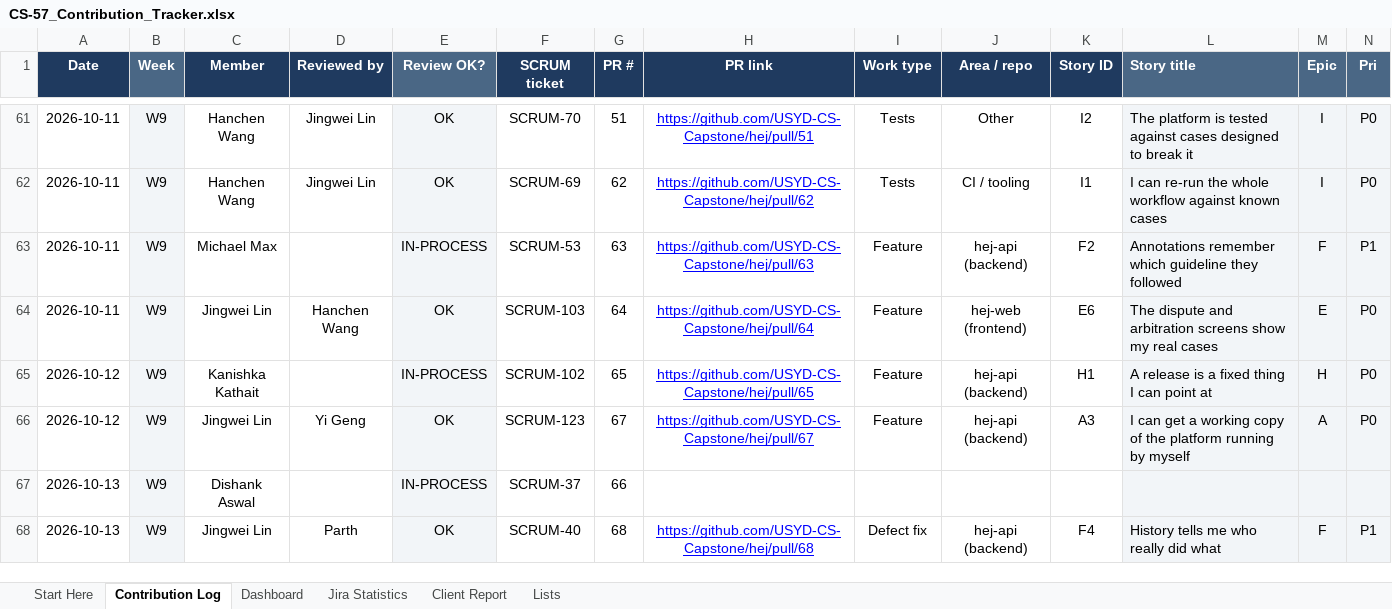
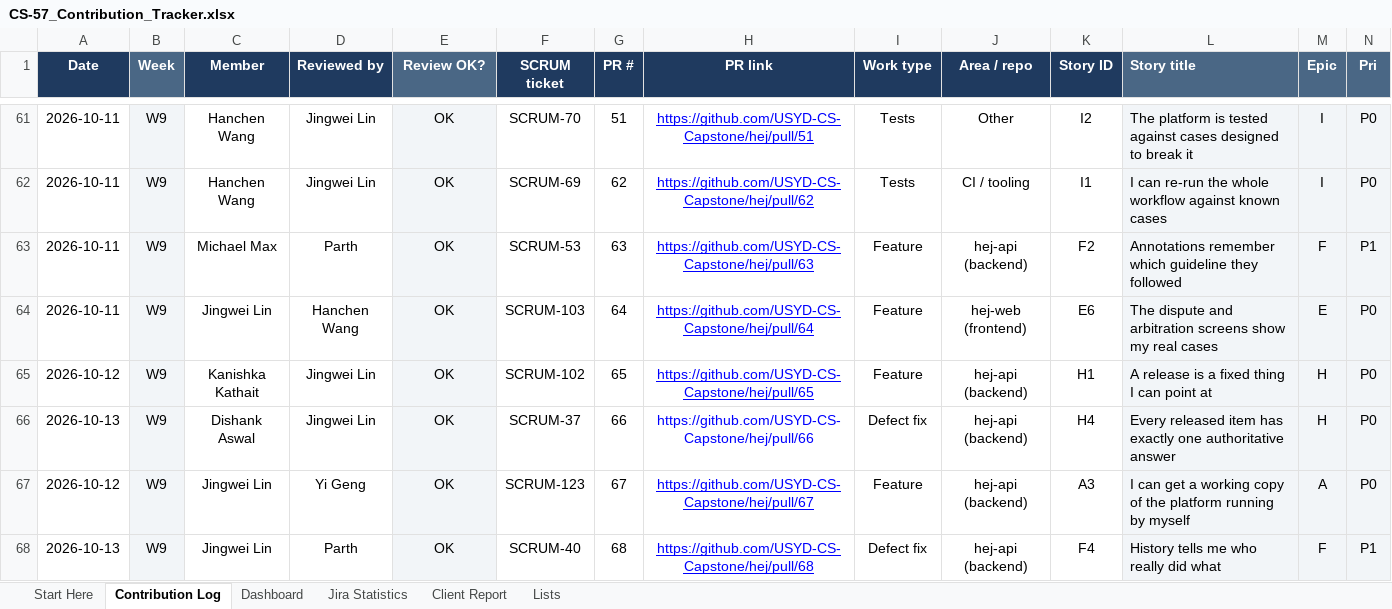
Before and after one commit to hanchen9127/COMP5703_Manager, an Excel workbook: shared/CS-57_Contribution_Tracker.xlsx, sheet Contribution Log, drawn as a sheet; only a part is shown, gaps mark what is left out; values as stored, in another font and other column widths than the file's, no borders; charts and pictures and conditional formats not drawn; removed rows and columns are numbered as before the commit, all else as after; rows hold the shown columns only; the diff covers the shown part only; the diff names each change by its address in the sheet, - before the commit and + after, or states it on an @@ line.

```diff
--- a/shared/CS-57_Contribution_Tracker.xlsx (sheet Contribution Log)
+++ b/shared/CS-57_Contribution_Tracker.xlsx (sheet Contribution Log)
-D63 (Reviewed by): (empty)
+D63 (Reviewed by): Parth
-E63 (Review OK?): IN-PROCESS
+E63 (Review OK?): OK
-D65 (Reviewed by): (empty)
+D65 (Reviewed by): Jingwei Lin
-E65 (Review OK?): IN-PROCESS
+E65 (Review OK?): OK
+row 66: 2026-10-13 | W9 | Dishank Aswal | Jingwei Lin | OK | SCRUM-37 | 66 | https://github.com/USYD-CS-Capstone/hej/pull/66 | Defect fix | hej-api (backend) | H4 | Every released item has exactly one authoritative answer | H | P0
-row 67: 2026-10-13 | W9 | Dishank Aswal |  | IN-PROCESS | SCRUM-37 | 66
```
Also changed, not shown: 14 added rows, 1 removed row and 11 edited cells elsewhere in this sheet, sheet Jira Statistics, sheet Dashboard, sheet Lists, sheet Client Report, formulas that keep their value, 18 other files.
